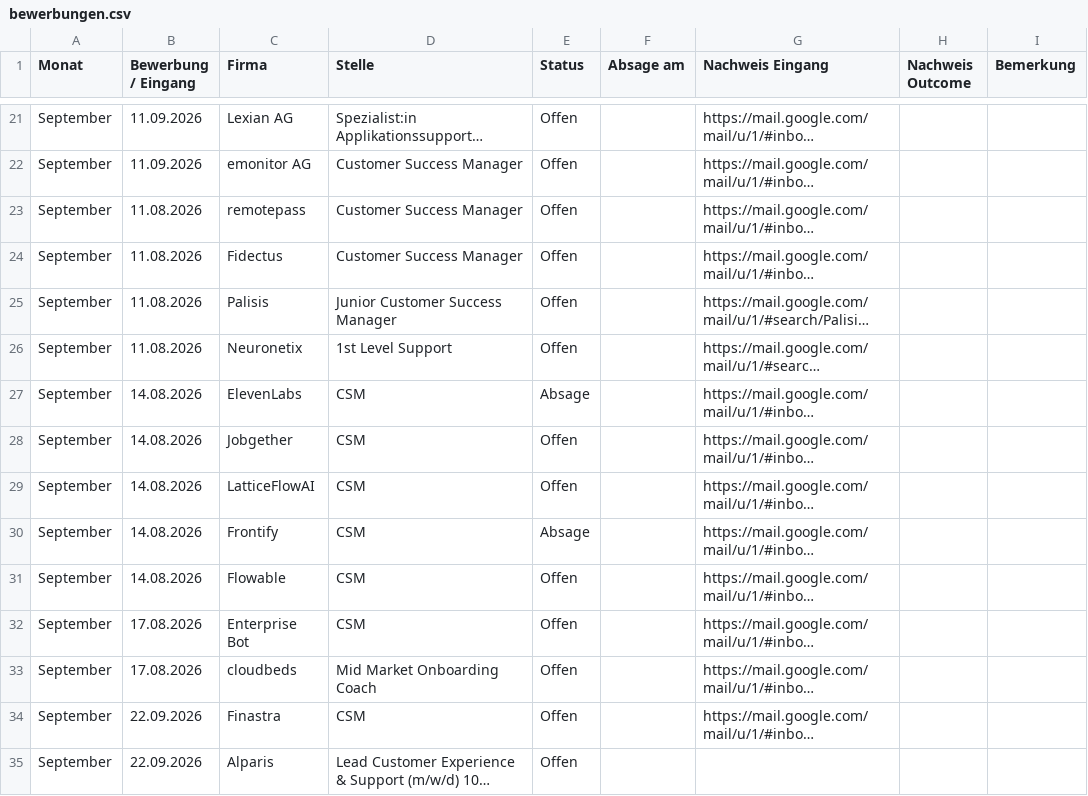
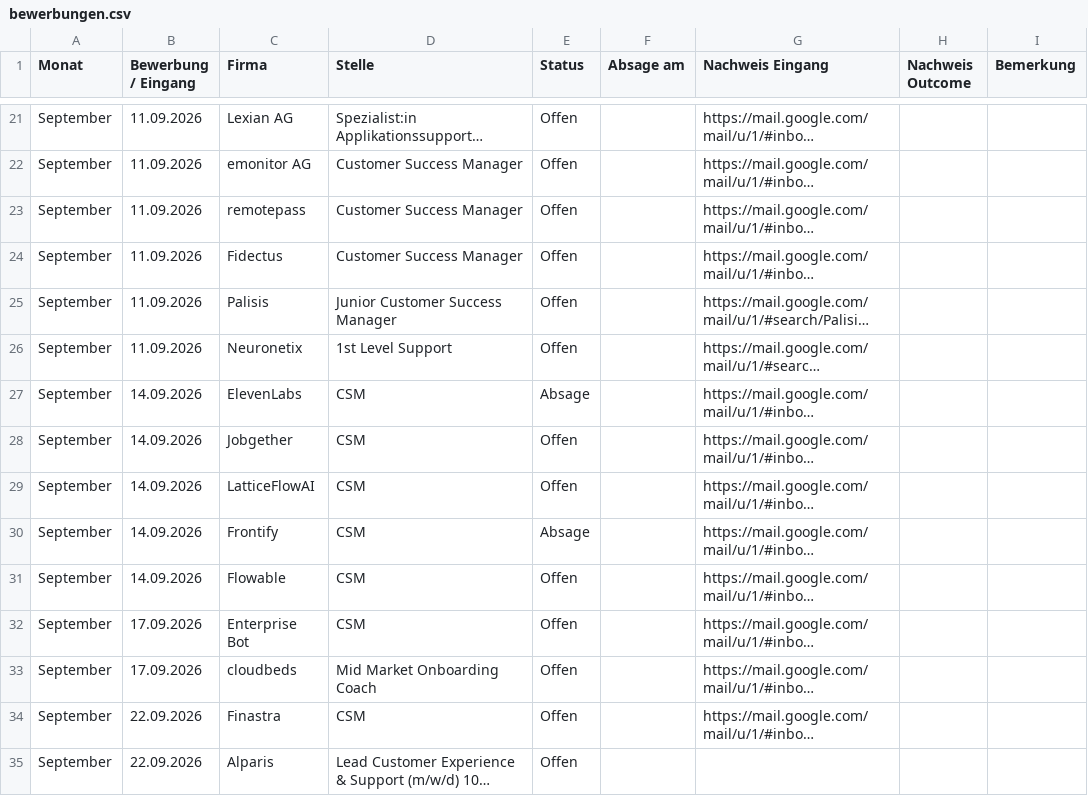
Before and after one commit to AJtheC0de/bwrbstts, a CSV file: data/bewerbungen.csv, drawn as a sheet; only a part is shown, gaps mark what is left out; long unchanged cells end in …; the diff names each change by its address in the sheet, - before the commit and + after, or states it on an @@ line.

```diff
--- a/data/bewerbungen.csv
+++ b/data/bewerbungen.csv
-B23:B26 (Bewerbung / Eingang): 11.08.2026
+B23:B26 (Bewerbung / Eingang): 11.09.2026
-B27:B31 (Bewerbung / Eingang): 14.08.2026
+B27:B31 (Bewerbung / Eingang): 14.09.2026
-B32:B33 (Bewerbung / Eingang): 17.08.2026
+B32:B33 (Bewerbung / Eingang): 17.09.2026
```
Also changed, not shown: 1 other file.
